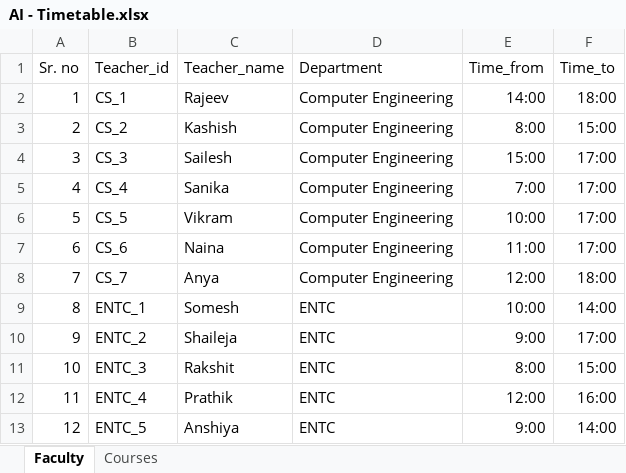
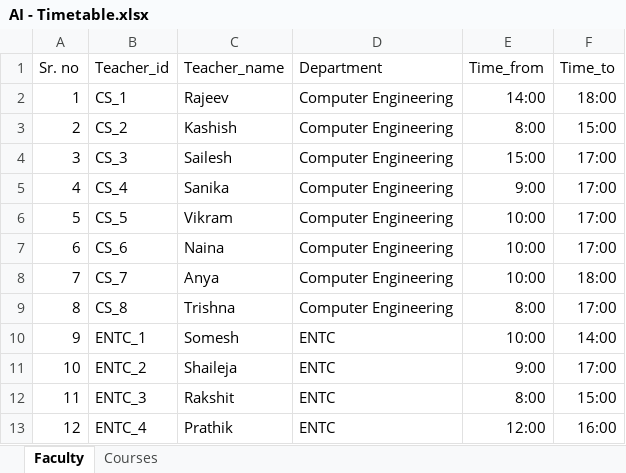
Before and after one commit to Siddhesh4501/AI-Project, an Excel workbook: AI - Timetable.xlsx, sheet Faculty, drawn as a sheet; only a part is shown; the shorter side is filled out with more unchanged rows; values as stored, in another font and other column widths than the file's, no borders; addresses are those after the commit; the diff names each change by its address in the sheet, - before the commit and + after, or states it on an @@ line.

```diff
--- a/AI - Timetable.xlsx (sheet Faculty)
+++ b/AI - Timetable.xlsx (sheet Faculty)
-E5 (Time_from): 7:00
+E5 (Time_from): 9:00
-E7 (Time_from): 11:00
+E7 (Time_from): 10:00
-E8 (Time_from): 12:00
+E8 (Time_from): 10:00
+row 9: 8 | CS_8 | Trishna | Computer Engineering | 8:00 | 17:00
@@ column A (Sr. no) renumbered from row 10 down @@
```
Also changed, not shown: sheet Courses, 4 other files.
